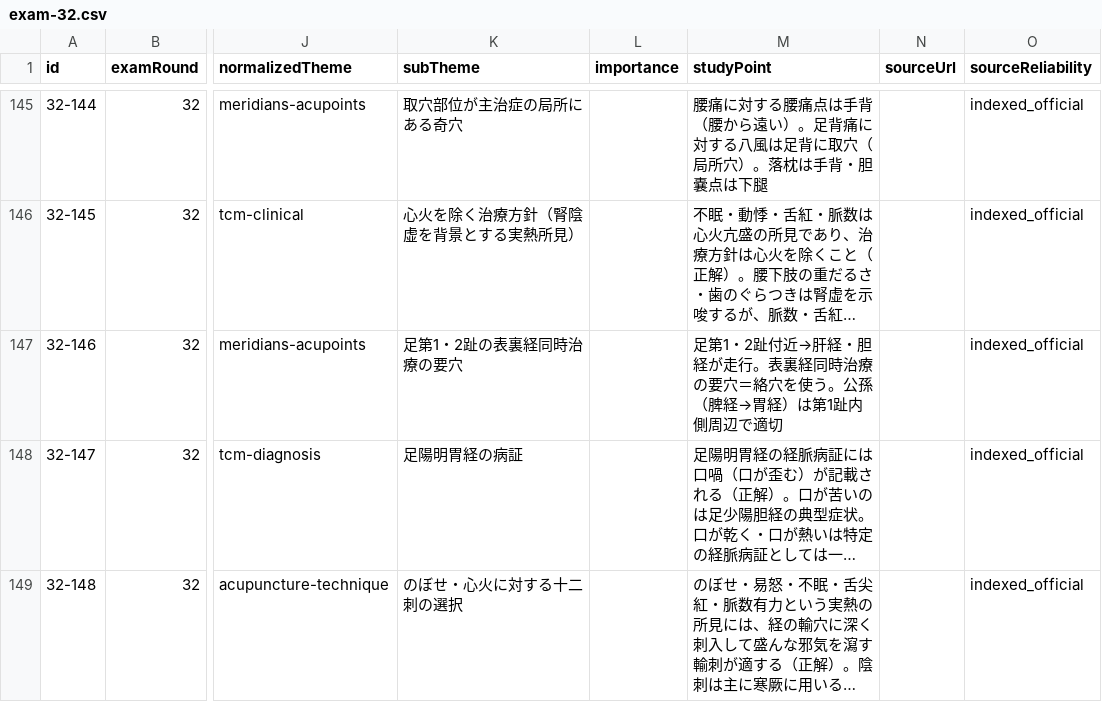
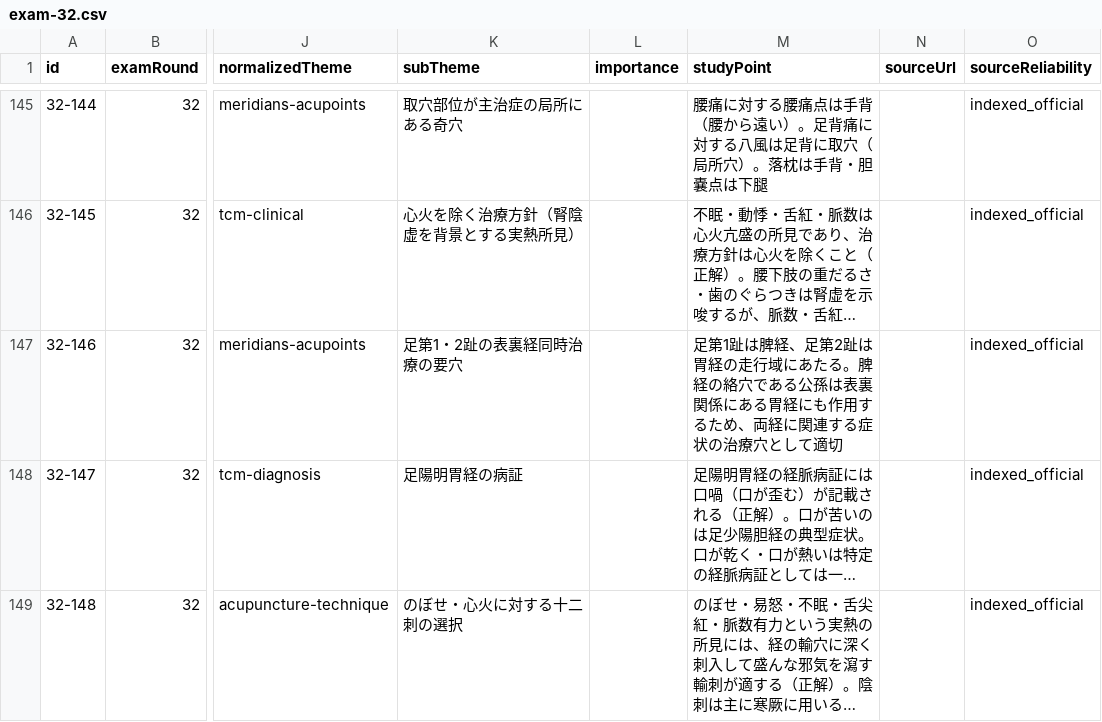
Before and after one commit to ks4831/shinkyuu-db, a CSV file: src/data/raw/exam-32.csv, drawn as a sheet; only a part is shown, gaps mark what is left out; long unchanged cells end in …; the diff names each change by its address in the sheet, - before the commit and + after, or states it on an @@ line.

```diff
--- a/src/data/raw/exam-32.csv
+++ b/src/data/raw/exam-32.csv
-M147 (studyPoint): 足第1・2趾付近→肝経・胆経が走行。表裏経同時治療の要穴＝絡穴を使う。公孫（脾経→胃経）は第1趾内側周辺で適切
+M147 (studyPoint): 足第1趾は脾経、足第2趾は胃経の走行域にあたる。脾経の絡穴である公孫は表裏関係にある胃経にも作用するため、両経に関連する症状の治療穴として適切
```
